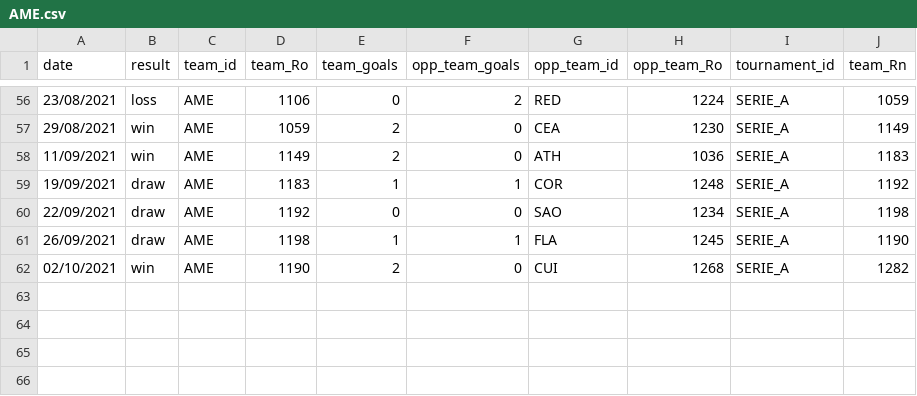
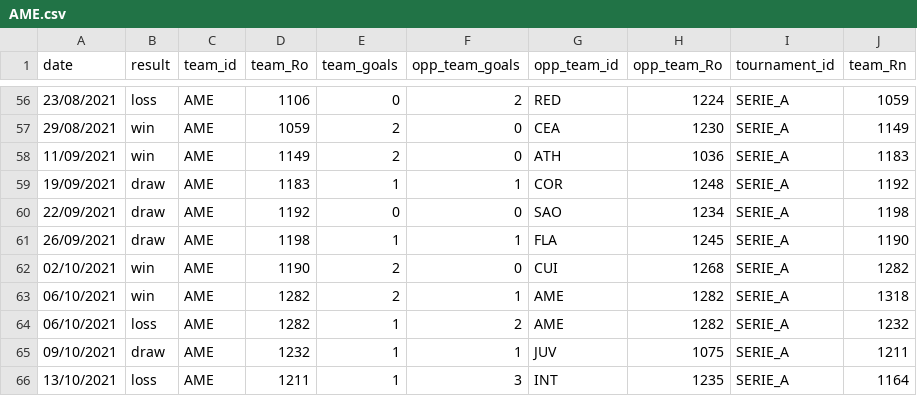
Before and after one commit to gaholanda/elo-rating-brasil, a CSV file: src/admin/database/ratings/teams/AME.csv, drawn as a sheet; only a part is shown, gaps mark what is left out.

```diff
--- a/src/admin/database/ratings/teams/AME.csv
+++ b/src/admin/database/ratings/teams/AME.csv
@@ -62 +62,5 @@ date;result;team_id;team_Ro;team_goals;opp_team_goals;opp_team_id;opp_team_Ro;to
 02/10/2021;win;AME;1190;2;0;CUI;1268;SERIE_A;1282
+06/10/2021;win;AME;1282;2;1;AME;1282;SERIE_A;1318
+06/10/2021;loss;AME;1282;1;2;AME;1282;SERIE_A;1232
+09/10/2021;draw;AME;1232;1;1;JUV;1075;SERIE_A;1211
+13/10/2021;loss;AME;1211;1;3;INT;1235;SERIE_A;1164
```
Also changed, not shown: src/admin/database/ratings/teams/ATG.csv, src/admin/database/ratings/teams/BAH.csv, 18 other files.
